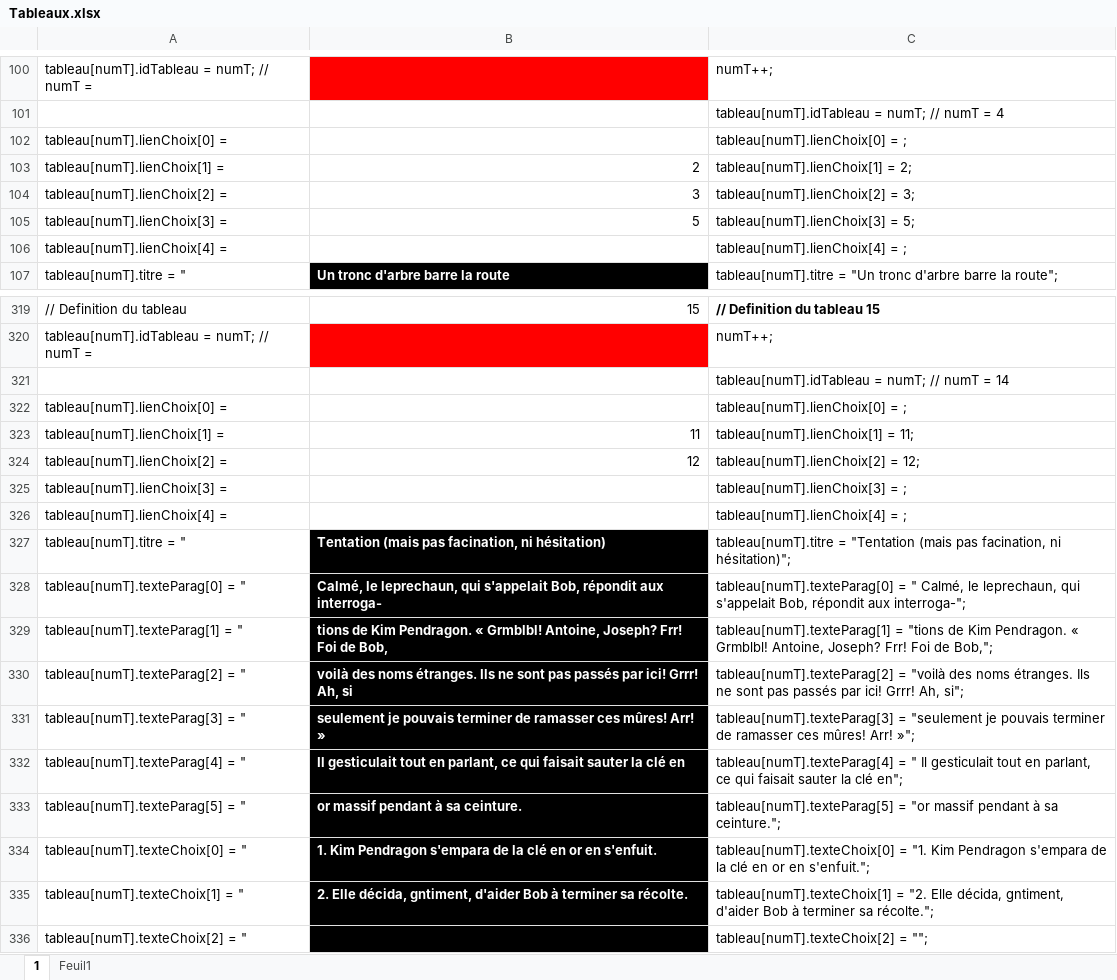
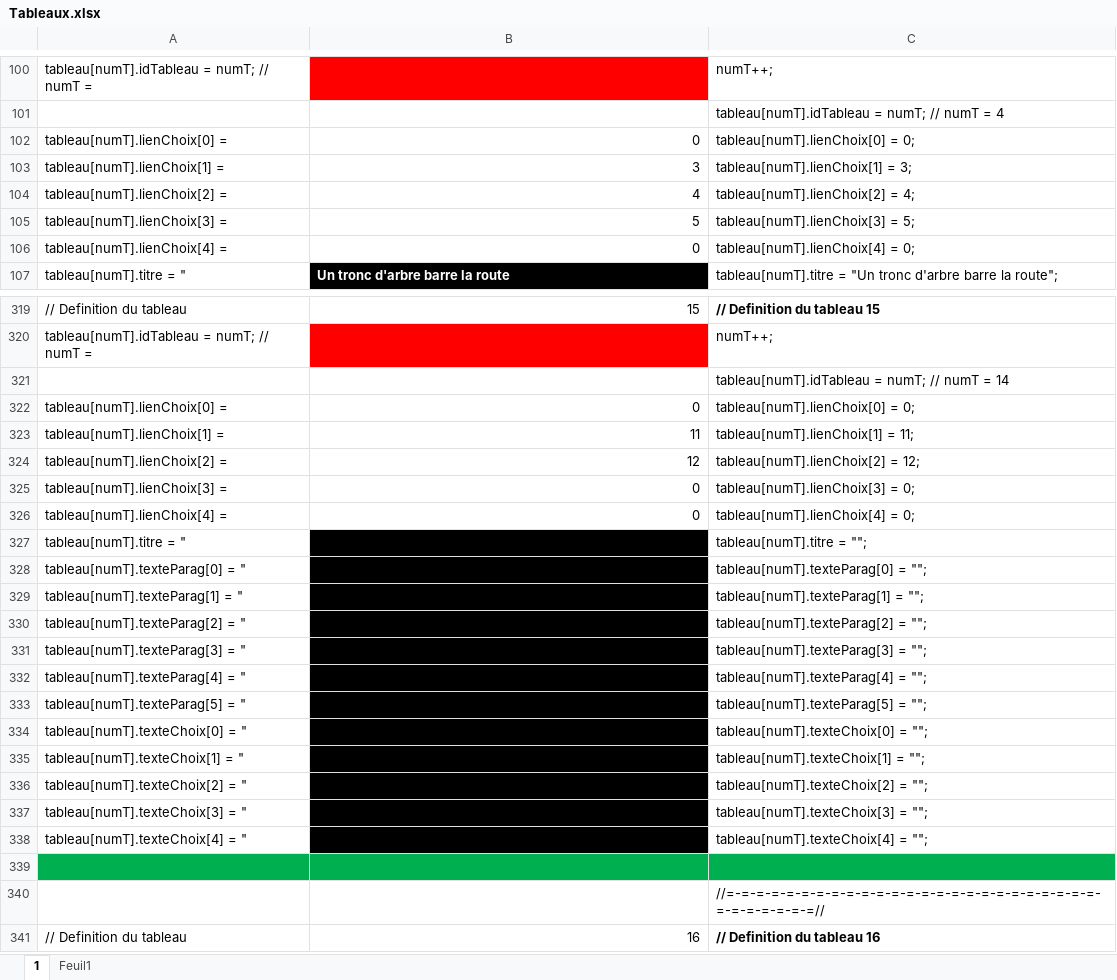
Before and after one commit to fojek/kimQuest2, an Excel workbook: Tableaux.xlsx, sheet 1, drawn as a sheet; only a part is shown, gaps mark what is left out; the shorter side is filled out with more unchanged rows; values as stored, in another font and other column widths than the file's, no borders; removed rows and columns are numbered as before the commit, all else as after; the diff covers the shown part only; the diff names each change by its address in the sheet, - before the commit and + after, or states it on an @@ line.

Commit message:
MAJ - avancement tableaux, + corrections

```diff
--- a/Tableaux.xlsx (sheet 1)
+++ b/Tableaux.xlsx (sheet 1)
-B102: (empty)
+B102: 0
-C102: tableau[numT].lienChoix[0] = ;
+C102: tableau[numT].lienChoix[0] = 0;
-row 103: tableau[numT].lienChoix[1] = | 2 | tableau[numT].lienChoix[1] = 2;
+row 103: tableau[numT].lienChoix[1] = | 3 | tableau[numT].lienChoix[1] = 3;
-B104: 3
+B104: 4
-C104: tableau[numT].lienChoix[2] = 3;
+C104: tableau[numT].lienChoix[2] = 4;
-B106: (empty)
+B106: 0
-C106: tableau[numT].lienChoix[4] = ;
+C106: tableau[numT].lienChoix[4] = 0;
-B322: (empty)
+B322: 0
-C322: tableau[numT].lienChoix[0] = ;
+C322: tableau[numT].lienChoix[0] = 0;
-B325:B326: (empty)
+B325:B326: 0
-C325: tableau[numT].lienChoix[3] = ;
+C325: tableau[numT].lienChoix[3] = 0;
-C326: tableau[numT].lienChoix[4] = ;
+C326: tableau[numT].lienChoix[4] = 0;
-B327: Tentation (mais pas facination, ni hésitation)
+B327: (empty)
-C327: tableau[numT].titre = "Tentation (mais pas facination, ni hésitation)";
+C327: tableau[numT].titre = "";
-B328: Calmé, le leprechaun, qui s'appelait Bob, répondit aux interroga-
+B328: (empty)
-C328: tableau[numT].texteParag[0] = " Calmé, le leprechaun, qui s'appelait Bob, répondit aux interroga-";
+C328: tableau[numT].texteParag[0] = "";
-B329: tions de Kim Pendragon. « Grmblbl! Antoine, Joseph? Frr! Foi de Bob,
+B329: (empty)
-C329: tableau[numT].texteParag[1] = "tions de Kim Pendragon. « Grmblbl! Antoine, Joseph? Frr! Foi de Bob,";
+C329: tableau[numT].texteParag[1] = "";
-row 330: tableau[numT].texteParag[2] = " | voilà des noms étranges. Ils ne sont pas passés par ici! Grrr! Ah, si | tableau[numT].texteParag[2] = "voilà des noms étranges. Ils ne sont pas passés par ici! Grrr! Ah, si";
-row 331: tableau[numT].texteParag[3] = " | seulement je pouvais terminer de ramasser ces mûres! Arr! » | tableau[numT].texteParag[3] = "seulement je pouvais terminer de ramasser ces mûres! Arr! »";
-row 332: tableau[numT].texteParag[4] = " | Il gesticulait tout en parlant, ce qui faisait sauter la clé en | tableau[numT].texteParag[4] = " Il gesticulait tout en parlant, ce qui faisait sauter la clé en";
-row 333: tableau[numT].texteParag[5] = " | or massif pendant à sa ceinture. | tableau[numT].texteParag[5] = "or massif pendant à sa ceinture.";
-row 334: tableau[numT].texteChoix[0] = " | 1. Kim Pendragon s'empara de la clé en or en s'enfuit. | tableau[numT].texteChoix[0] = "1. Kim Pendragon s'empara de la clé en or en s'enfuit.";
+row 330: tableau[numT].texteParag[2] = " |  | tableau[numT].texteParag[2] = "";
+row 331: tableau[numT].texteParag[3] = " |  | tableau[numT].texteParag[3] = "";
+row 332: tableau[numT].texteParag[4] = " |  | tableau[numT].texteParag[4] = "";
+row 333: tableau[numT].texteParag[5] = " |  | tableau[numT].texteParag[5] = "";
+row 334: tableau[numT].texteChoix[0] = " |  | tableau[numT].texteChoix[0] = "";
-B335: 2. Elle décida, gntiment, d'aider Bob à terminer sa récolte.
+B335: (empty)
-C335: tableau[numT].texteChoix[1] = "2. Elle décida, gntiment, d'aider Bob à terminer sa récolte.";
+C335: tableau[numT].texteChoix[1] = "";
```
Also changed, not shown: 63 added rows, 63 removed rows, 34 moved rows and 132 edited cells elsewhere in this sheet, formulas that keep their value, 3 other files.
